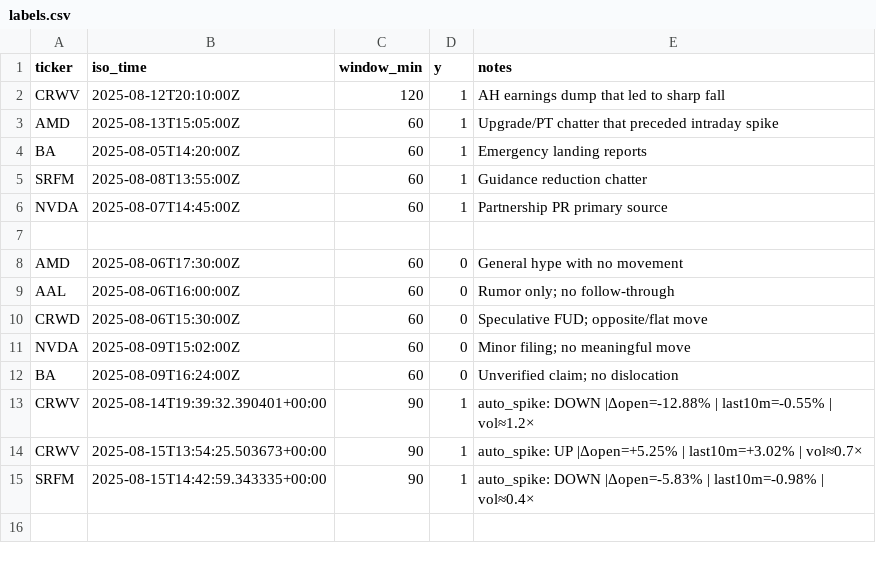
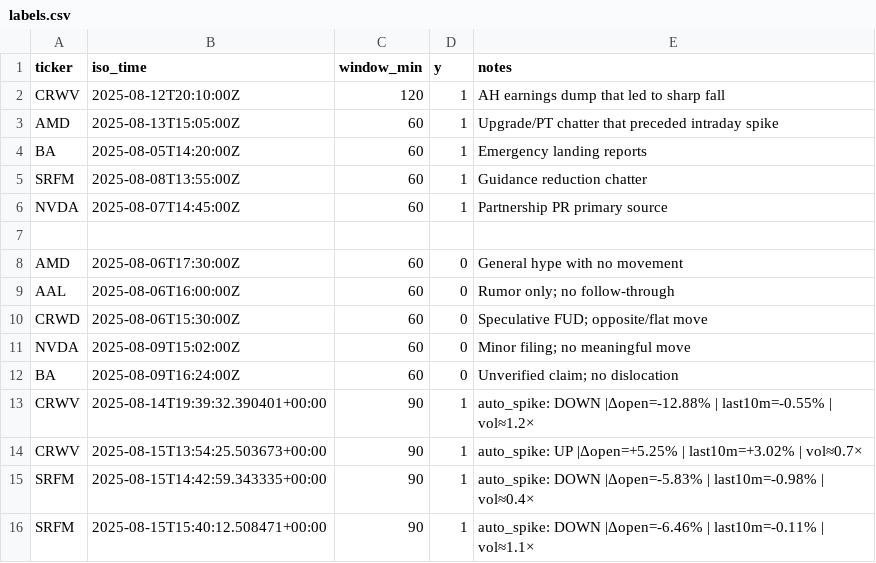
Before and after one commit to prospectman15/EarlyNewsChecker, a CSV file: dataset/labels.csv, drawn as a sheet.

```diff
--- a/dataset/labels.csv
+++ b/dataset/labels.csv
@@ -15 +15,2 @@ CRWV,2025-08-15T13:54:25.503673+00:00,90,1,auto_spike: UP |Δopen=+5.25% | last1
 SRFM,2025-08-15T14:42:59.343335+00:00,90,1,auto_spike: DOWN |Δopen=-5.83% | last10m=-0.98% | vol≈0.4×
+SRFM,2025-08-15T15:40:12.508471+00:00,90,1,auto_spike: DOWN |Δopen=-6.46% | last10m=-0.11% | vol≈1.1×
```
Also changed, not shown: dataset/spikes.csv, 2 other files.
